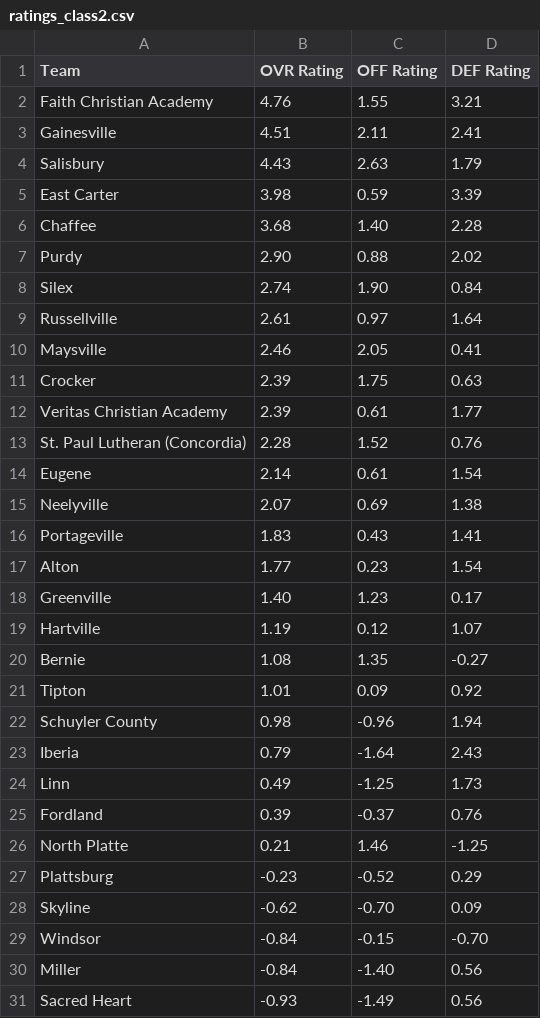
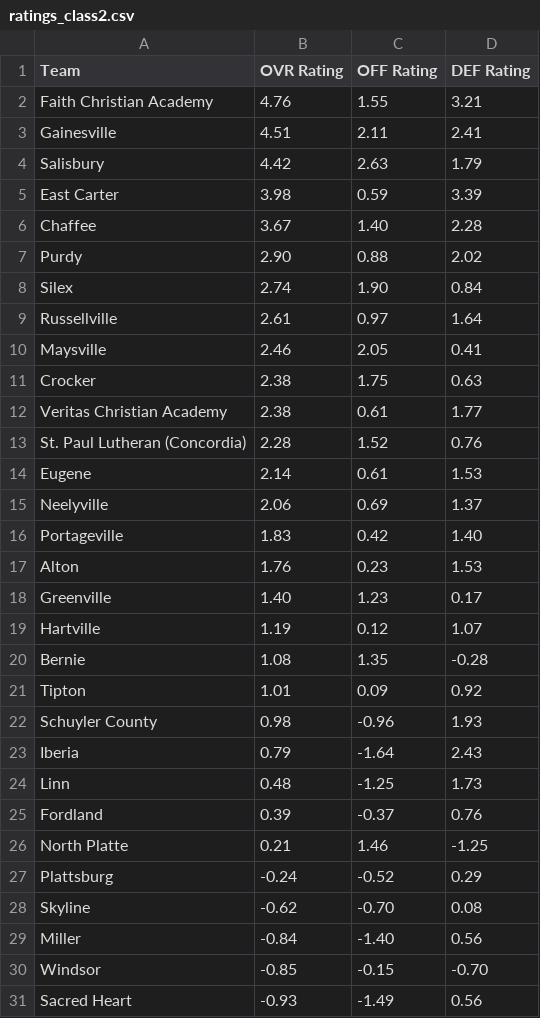
Before and after one commit to AllMOSports/baseball-ratings, a CSV file: ratings_class2.csv, drawn as a sheet; only a part is shown; the diff covers the shown part only.

```diff
--- a/ratings_class2.csv
+++ b/ratings_class2.csv
@@ -3,5 +3,5 @@ Faith Christian Academy,4.76,1.55,3.21
 Gainesville,4.51,2.11,2.41
-Salisbury,4.43,2.63,1.79
+Salisbury,4.42,2.63,1.79
 East Carter,3.98,0.59,3.39
-Chaffee,3.68,1.40,2.28
+Chaffee,3.67,1.40,2.28
 Purdy,2.90,0.88,2.02
@@ -10,22 +10,22 @@ Russellville,2.61,0.97,1.64
 Maysville,2.46,2.05,0.41
-Crocker,2.39,1.75,0.63
-Veritas Christian Academy,2.39,0.61,1.77
+Crocker,2.38,1.75,0.63
+Veritas Christian Academy,2.38,0.61,1.77
 St. Paul Lutheran (Concordia),2.28,1.52,0.76
-Eugene,2.14,0.61,1.54
-Neelyville,2.07,0.69,1.38
-Portageville,1.83,0.43,1.41
-Alton,1.77,0.23,1.54
+Eugene,2.14,0.61,1.53
+Neelyville,2.06,0.69,1.37
+Portageville,1.83,0.42,1.40
+Alton,1.76,0.23,1.53
 Greenville,1.40,1.23,0.17
 Hartville,1.19,0.12,1.07
-Bernie,1.08,1.35,-0.27
+Bernie,1.08,1.35,-0.28
 Tipton,1.01,0.09,0.92
-Schuyler County,0.98,-0.96,1.94
+Schuyler County,0.98,-0.96,1.93
 Iberia,0.79,-1.64,2.43
-Linn,0.49,-1.25,1.73
+Linn,0.48,-1.25,1.73
 Fordland,0.39,-0.37,0.76
 North Platte,0.21,1.46,-1.25
-Plattsburg,-0.23,-0.52,0.29
-Skyline,-0.62,-0.70,0.09
-Windsor,-0.84,-0.15,-0.70
+Plattsburg,-0.24,-0.52,0.29
+Skyline,-0.62,-0.70,0.08
 Miller,-0.84,-1.40,0.56
+Windsor,-0.85,-0.15,-0.70
 Sacred Heart,-0.93,-1.49,0.56
```
Also changed, not shown: 27 edited cells elsewhere in this file, ratings_all.csv, ratings_class1.csv, 12 other files.
